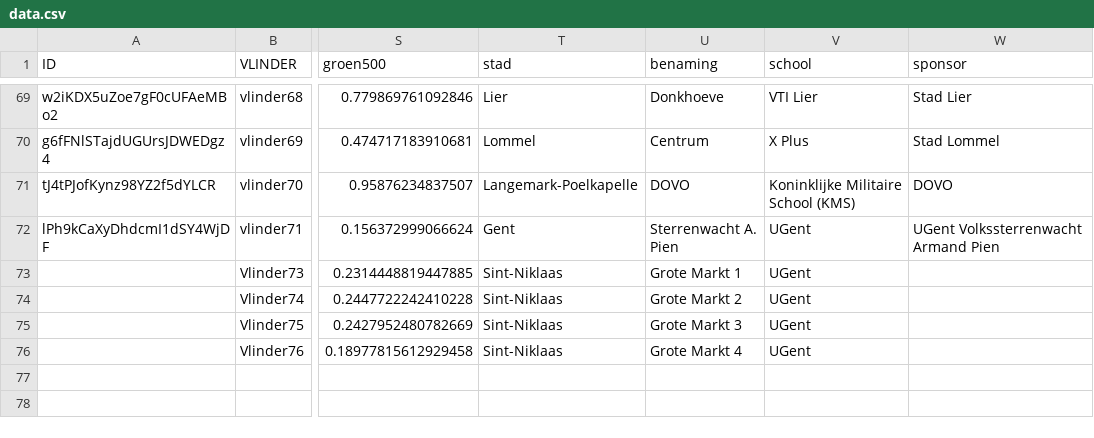
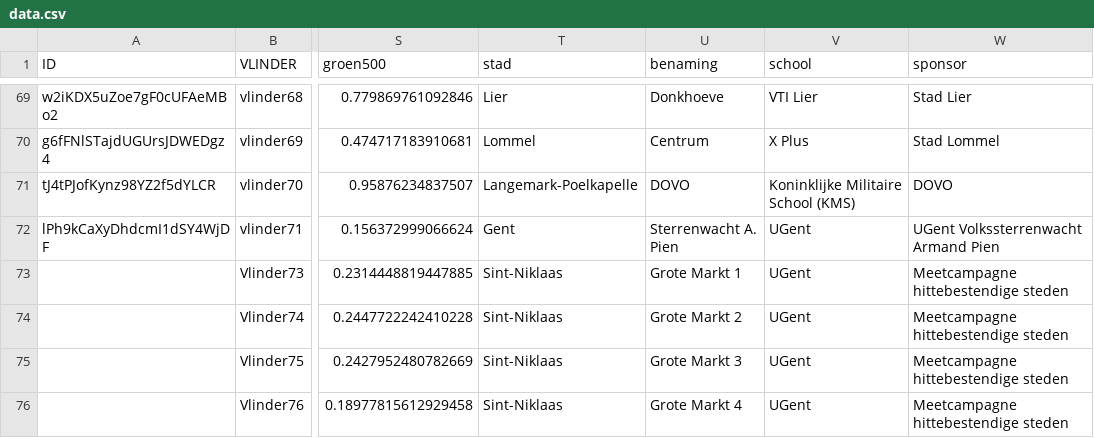
Before and after one commit to bmesuere/vlinder, a CSV file: api/data.csv, drawn as a sheet; only a part is shown, gaps mark what is left out; the diff names each change by its address in the sheet, - before the commit and + after, or states it on an @@ line.

Commit message:
add 'sponsors'

```diff
--- a/api/data.csv
+++ b/api/data.csv
-W73:W76 (sponsor): (empty)
+W73:W76 (sponsor): Meetcampagne hittebestendige steden
```
